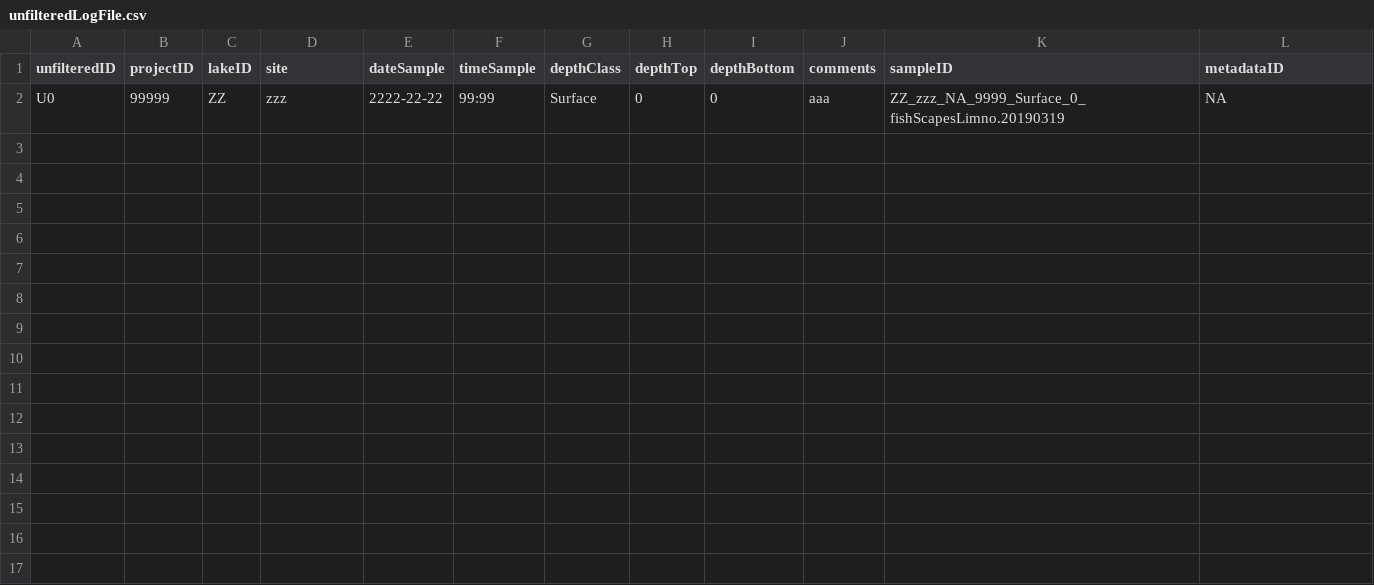
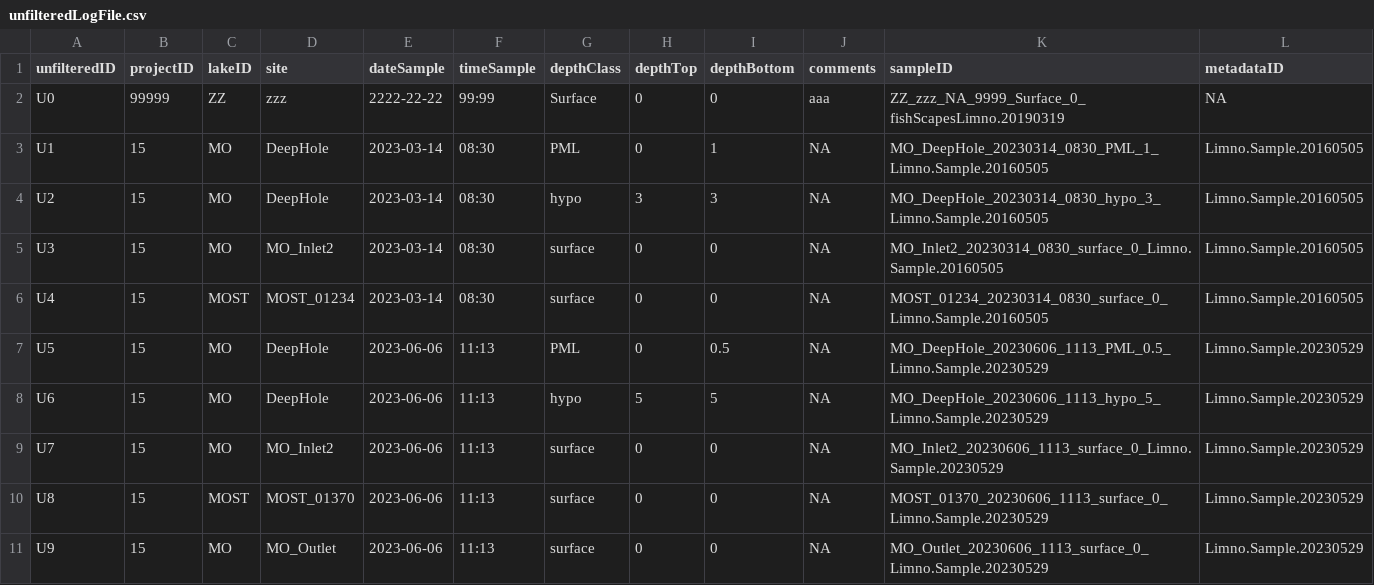
Before and after one commit to MFEh2o/limnoEntryTool_TEMPLATE, a CSV file: logFiles/unfilteredLogFile.csv, drawn as a sheet; the diff names each change by its address in the sheet, - before the commit and + after, or states it on an @@ line.

```diff
--- a/logFiles/unfilteredLogFile.csv
+++ b/logFiles/unfilteredLogFile.csv
+row 3: U1 | 15 | MO | DeepHole | 2023-03-14 | 08:30 | PML | 0 | 1 | NA | MO_DeepHole_20230314_0830_PML_1_Limno.Sample.20160505 | Limno.Sample.20160505
+row 4: U2 | 15 | MO | DeepHole | 2023-03-14 | 08:30 | hypo | 3 | 3 | NA | MO_DeepHole_20230314_0830_hypo_3_Limno.Sample.20160505 | Limno.Sample.20160505
+row 5: U3 | 15 | MO | MO_Inlet2 | 2023-03-14 | 08:30 | surface | 0 | 0 | NA | MO_Inlet2_20230314_0830_surface_0_Limno.Sample.20160505 | Limno.Sample.20160505
+row 6: U4 | 15 | MOST | MOST_01234 | 2023-03-14 | 08:30 | surface | 0 | 0 | NA | MOST_01234_20230314_0830_surface_0_Limno.Sample.20160505 | Limno.Sample.20160505
+row 7: U5 | 15 | MO | DeepHole | 2023-06-06 | 11:13 | PML | 0 | 0.5 | NA | MO_DeepHole_20230606_1113_PML_0.5_Limno.Sample.20230529 | Limno.Sample.20230529
+row 8: U6 | 15 | MO | DeepHole | 2023-06-06 | 11:13 | hypo | 5 | 5 | NA | MO_DeepHole_20230606_1113_hypo_5_Limno.Sample.20230529 | Limno.Sample.20230529
+row 9: U7 | 15 | MO | MO_Inlet2 | 2023-06-06 | 11:13 | surface | 0 | 0 | NA | MO_Inlet2_20230606_1113_surface_0_Limno.Sample.20230529 | Limno.Sample.20230529
+row 10: U8 | 15 | MOST | MOST_01370 | 2023-06-06 | 11:13 | surface | 0 | 0 | NA | MOST_01370_20230606_1113_surface_0_Limno.Sample.20230529 | Limno.Sample.20230529
+row 11: U9 | 15 | MO | MO_Outlet | 2023-06-06 | 11:13 | surface | 0 | 0 | NA | MO_Outlet_20230606_1113_surface_0_Limno.Sample.20230529 | Limno.Sample.20230529
```
Also changed, not shown: logFiles/bpLogFile.csv, logFiles/docLogFile.csv, 21 other files.
